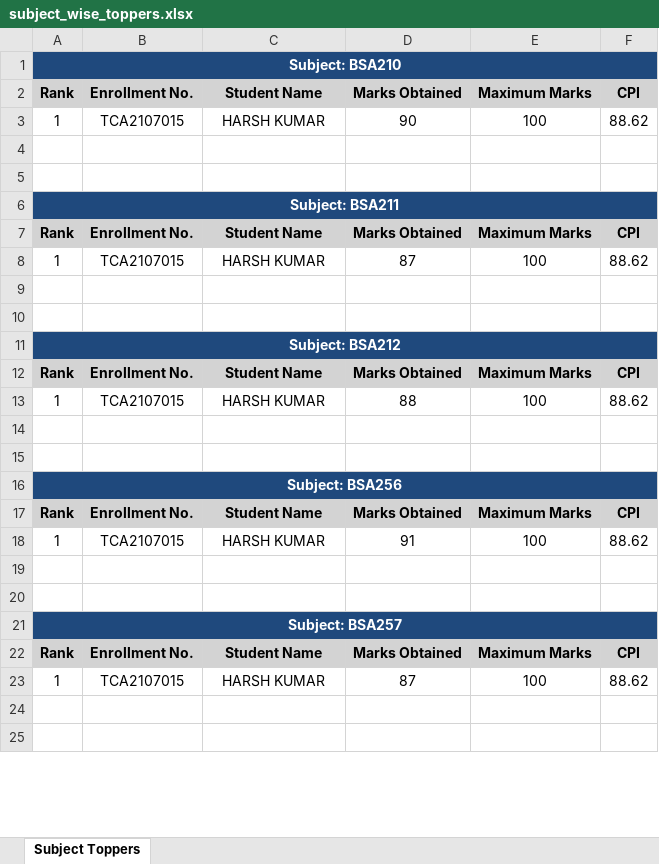
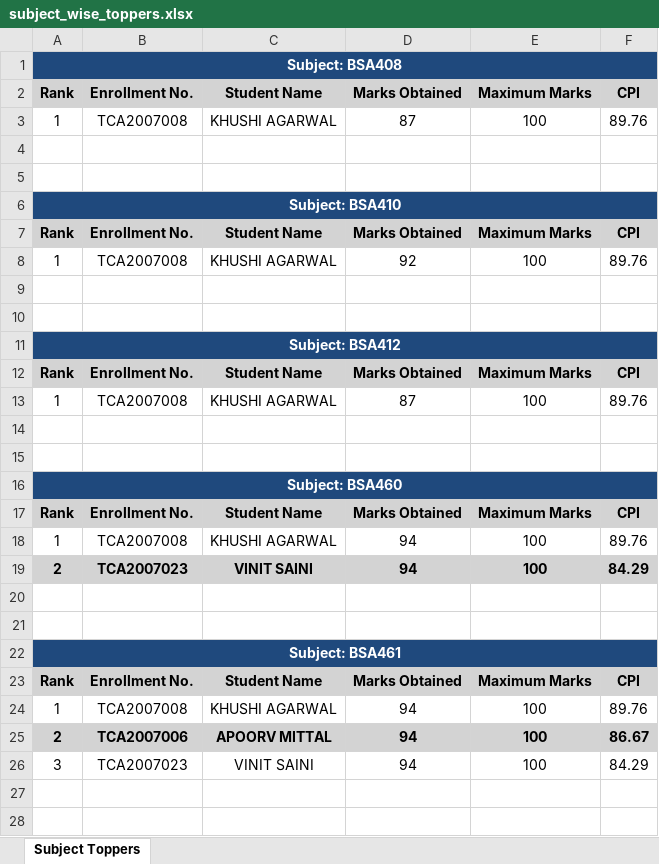
Before and after one commit to anshikasaxena2811/result_analysis_app, an Excel workbook: data_analysis/assets/output_files/subject_toppers/subject_wise_toppers.xlsx, sheet Subject Toppers, drawn as a sheet; only a part is shown; values as stored, in another font and other column widths than the file's, no borders; addresses are those after the commit; the diff covers the shown part only; the diff names each change by its address in the sheet, - before the commit and + after, or states it on an @@ line.

```diff
--- a/data_analysis/assets/output_files/subject_toppers/subject_wise_toppers.xlsx (sheet Subject Toppers)
+++ b/data_analysis/assets/output_files/subject_toppers/subject_wise_toppers.xlsx (sheet Subject Toppers)
-A1: Subject: BSA210
+A1: Subject: BSA408
-B3: TCA2107015
+B3: TCA2007008
-C3: HARSH KUMAR
+C3: KHUSHI AGARWAL
-D3: 90
+D3: 87
-F3: 88.62
+F3: 89.76
-A6: Subject: BSA211
+A6: Subject: BSA410
-B8: TCA2107015
+B8: TCA2007008
-C8: HARSH KUMAR
+C8: KHUSHI AGARWAL
-D8: 87
+D8: 92
-F8: 88.62
+F8: 89.76
-A11: Subject: BSA212
+A11: Subject: BSA412
-B13: TCA2107015
+B13: TCA2007008
-C13: HARSH KUMAR
+C13: KHUSHI AGARWAL
-D13: 88
+D13: 87
-F13: 88.62
+F13: 89.76
-A16: Subject: BSA256
+A16: Subject: BSA460
-B18: TCA2107015
+B18: TCA2007008
-C18: HARSH KUMAR
+C18: KHUSHI AGARWAL
-D18: 91
+D18: 94
-F18: 88.62
+F18: 89.76
+row 19: 2 | TCA2007023 | VINIT SAINI | 94 | 100 | 84.29
-A22: Subject: BSA257
+A22: Subject: BSA461
-B24: TCA2107015
+B24: TCA2007008
-C24: HARSH KUMAR
+C24: KHUSHI AGARWAL
-D24: 87
+D24: 94
-F24: 88.62
+F24: 89.76
+row 25: 2 | TCA2007006 | APOORV MITTAL | 94 | 100 | 86.67
+row 26: 3 | TCA2007023 | VINIT SAINI | 94 | 100 | 84.29
```
Also changed, not shown: 5 added rows and 9 edited cells elsewhere in this sheet, data_analysis/assets/output_files/analysis_report/analysis_report.xlsx, data_analysis/assets/output_files/averages/average_marks.xlsx, 12 other files.
